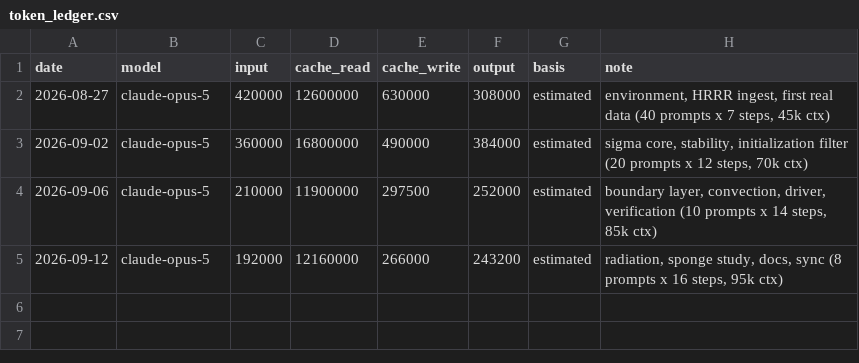
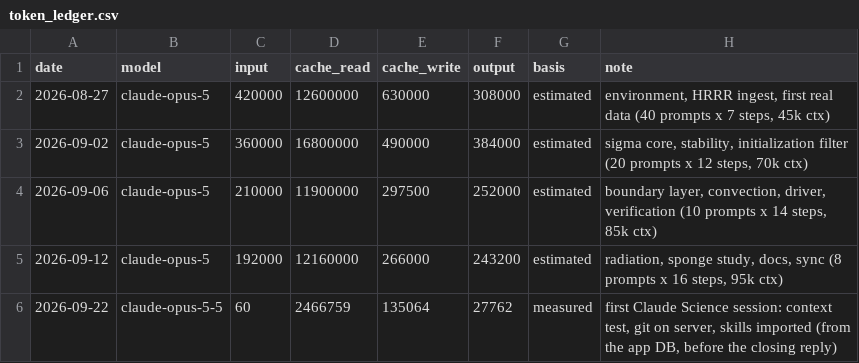
Before and after one commit to SilentSquid236/NWP1, a CSV file: docs/token_ledger.csv, drawn as a sheet; the diff names each change by its address in the sheet, - before the commit and + after, or states it on an @@ line.

Commit message:
Record git on the server, the real server layout, and the new environment
- CLAUDE.md: constraint 2 rewritten (git on the server since 2026-09-22;
  server only pulls; never git clean -x/-X or stash --all there). Server
  root /data5/pierce/NWP; data root is NWP_Deployment_Package/data inside it.
- README.md, config.py: server NWP_DATA_ROOT corrected to the ~/.bashrc value.
- skills/nwp-sync: git route, server layout, data/ hazards.
- tools/pull.sh, tools/stale.py: comments no longer say git cannot be installed.
- tools/tree.py, tools/manifest.py: write LF on Windows too (.gitattributes).
- docs: instrument-change row, research-log entry and addenda, prompts 83-89,
  token-ledger row; CLAUDE_SCIENCE.md import status.

```diff
--- a/docs/token_ledger.csv
+++ b/docs/token_ledger.csv
+row 6: 2026-09-22 | claude-opus-5-5 | 60 | 2466759 | 135064 | 27762 | measured | first Claude Science session: context test, git on server, skills imported (from the app DB, before the closing reply)
```
Also changed, not shown: 13 other files.
